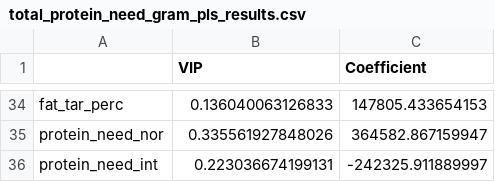
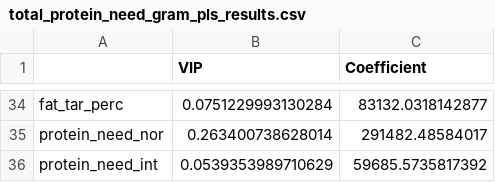
Before and after one commit to szmoe/Nutritional_Self-reliance_Vs._Guided_Personalized_Nutrition, a CSV file: results_Calorie/total_protein_need_gram_pls_results.csv, drawn as a sheet; only a part is shown, gaps mark what is left out; the diff covers the shown part only.

```diff
--- a/results_Calorie/total_protein_need_gram_pls_results.csv
+++ b/results_Calorie/total_protein_need_gram_pls_results.csv
@@ -34,3 +34,3 @@
-"fat_tar_perc",0.136040063126833,147805.433654153
-"protein_need_nor",0.335561927848026,364582.867159947
-"protein_need_int",0.223036674199131,-242325.911889997
+"fat_tar_perc",0.0751229993130284,83132.0318142877
+"protein_need_nor",0.263400738628014,291482.48584017
+"protein_need_int",0.0539353989710629,59685.5735817392
```
Also changed, not shown: 64 edited cells elsewhere in this file, results_Calorie/carb_need_gram_female_pls_results.csv, results_Calorie/fat_model_check_two_pls_results.csv, 55 other files.
